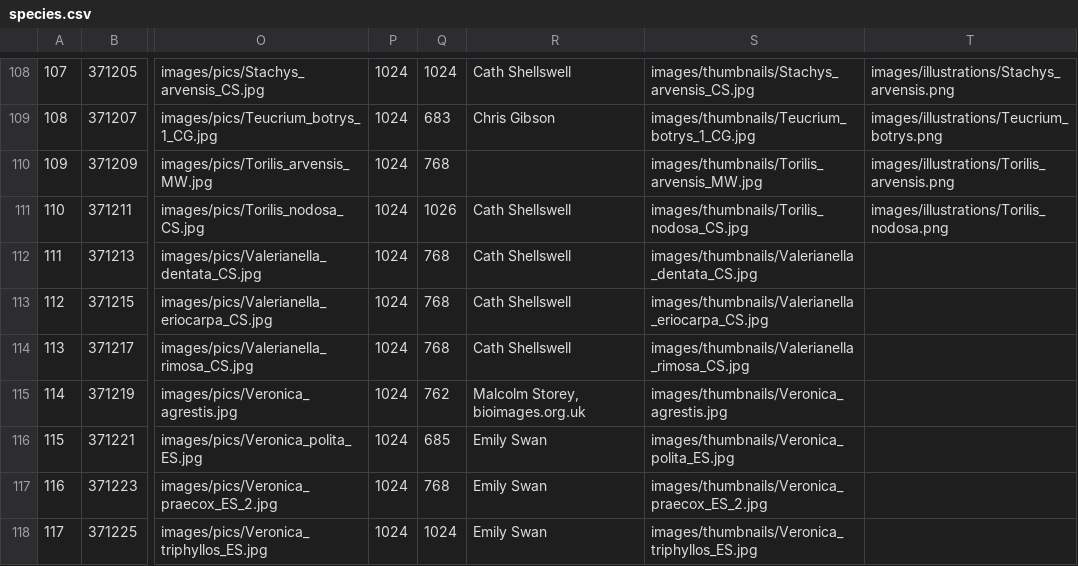
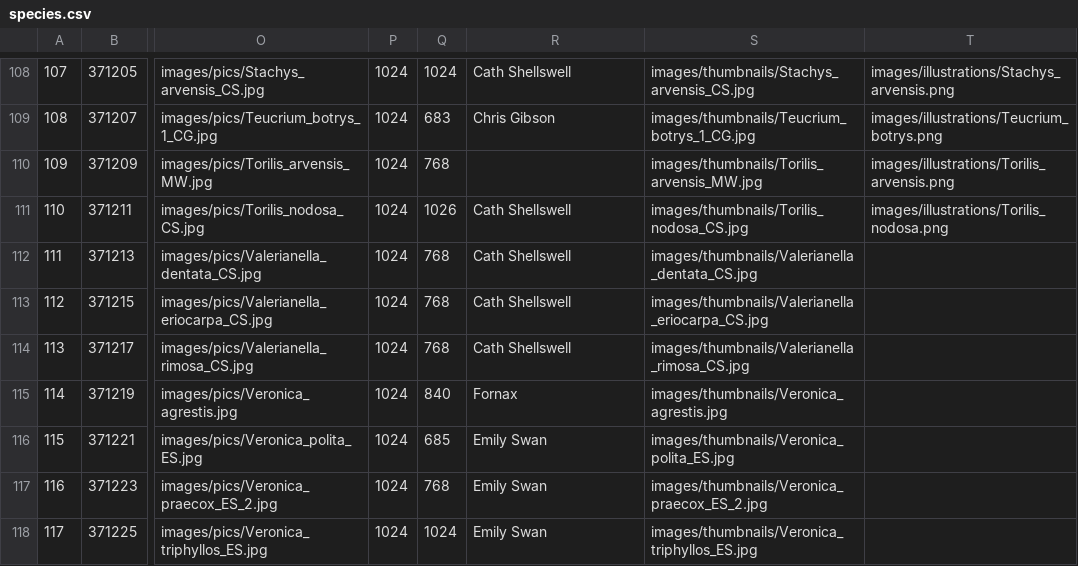
Before and after one commit to NERC-CEH/rare-arable-flowers-app, a CSV file: src/scripts/data/raw/species.csv, drawn as a sheet; only a part is shown, gaps mark what is left out; the diff names each change by its address in the sheet, - before the commit and + after, or states it on an @@ line.

```diff
--- a/src/scripts/data/raw/species.csv
+++ b/src/scripts/data/raw/species.csv
-Q115: 762
+Q115: 840
-R115: Malcolm Storey, bioimages.org.uk
+R115: Fornax
```
Also changed, not shown: 4 other files.
